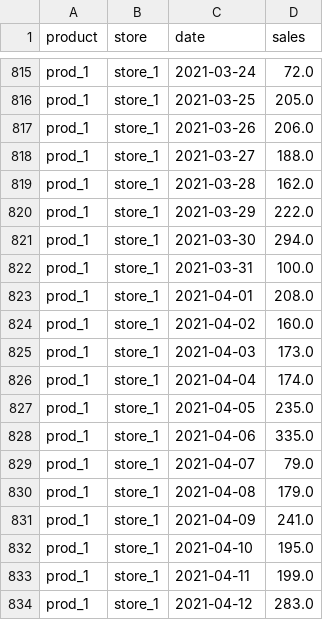
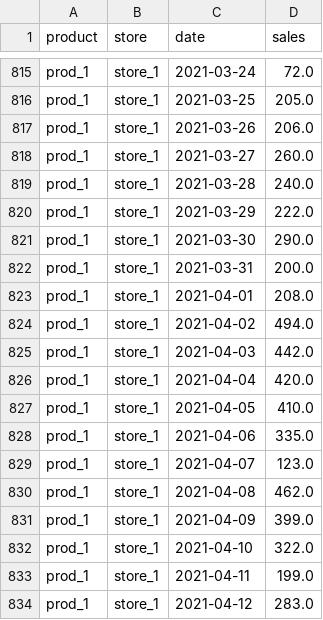
Before and after one commit to ygbuil/ML-Time-Series-Forecasting, a CSV file: data/products_sales.csv, drawn as a sheet; only a part is shown, gaps mark what is left out.

```diff
--- a/data/products_sales.csv
+++ b/data/products_sales.csv
@@ -817,17 +817,17 @@ prod_1,store_1,2021-03-25,205.0
 prod_1,store_1,2021-03-26,206.0
-prod_1,store_1,2021-03-27,188.0
-prod_1,store_1,2021-03-28,162.0
+prod_1,store_1,2021-03-27,260.0
+prod_1,store_1,2021-03-28,240.0
 prod_1,store_1,2021-03-29,222.0
-prod_1,store_1,2021-03-30,294.0
-prod_1,store_1,2021-03-31,100.0
+prod_1,store_1,2021-03-30,290.0
+prod_1,store_1,2021-03-31,200.0
 prod_1,store_1,2021-04-01,208.0
-prod_1,store_1,2021-04-02,160.0
-prod_1,store_1,2021-04-03,173.0
-prod_1,store_1,2021-04-04,174.0
-prod_1,store_1,2021-04-05,235.0
+prod_1,store_1,2021-04-02,494.0
+prod_1,store_1,2021-04-03,442.0
+prod_1,store_1,2021-04-04,420.0
+prod_1,store_1,2021-04-05,410.0
 prod_1,store_1,2021-04-06,335.0
-prod_1,store_1,2021-04-07,79.0
-prod_1,store_1,2021-04-08,179.0
-prod_1,store_1,2021-04-09,241.0
-prod_1,store_1,2021-04-10,195.0
+prod_1,store_1,2021-04-07,123.0
+prod_1,store_1,2021-04-08,462.0
+prod_1,store_1,2021-04-09,399.0
+prod_1,store_1,2021-04-10,322.0
 prod_1,store_1,2021-04-11,199.0
```
Also changed, not shown: 5 other files.
